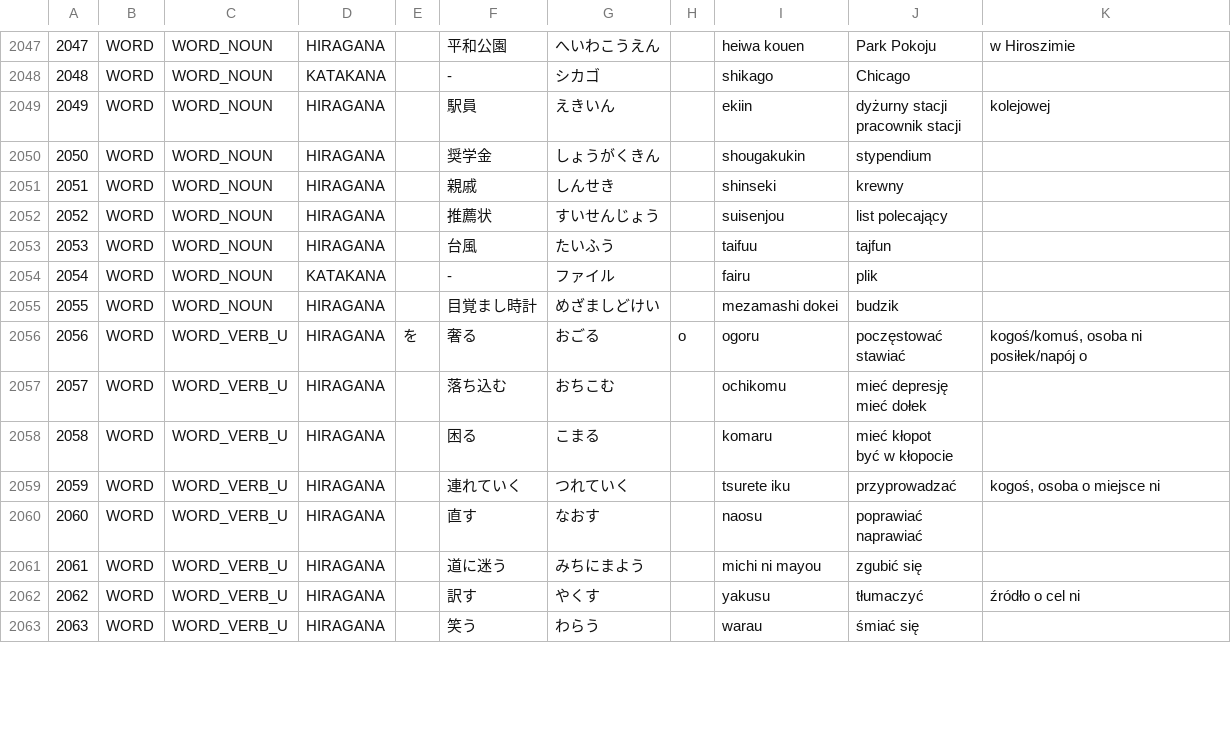
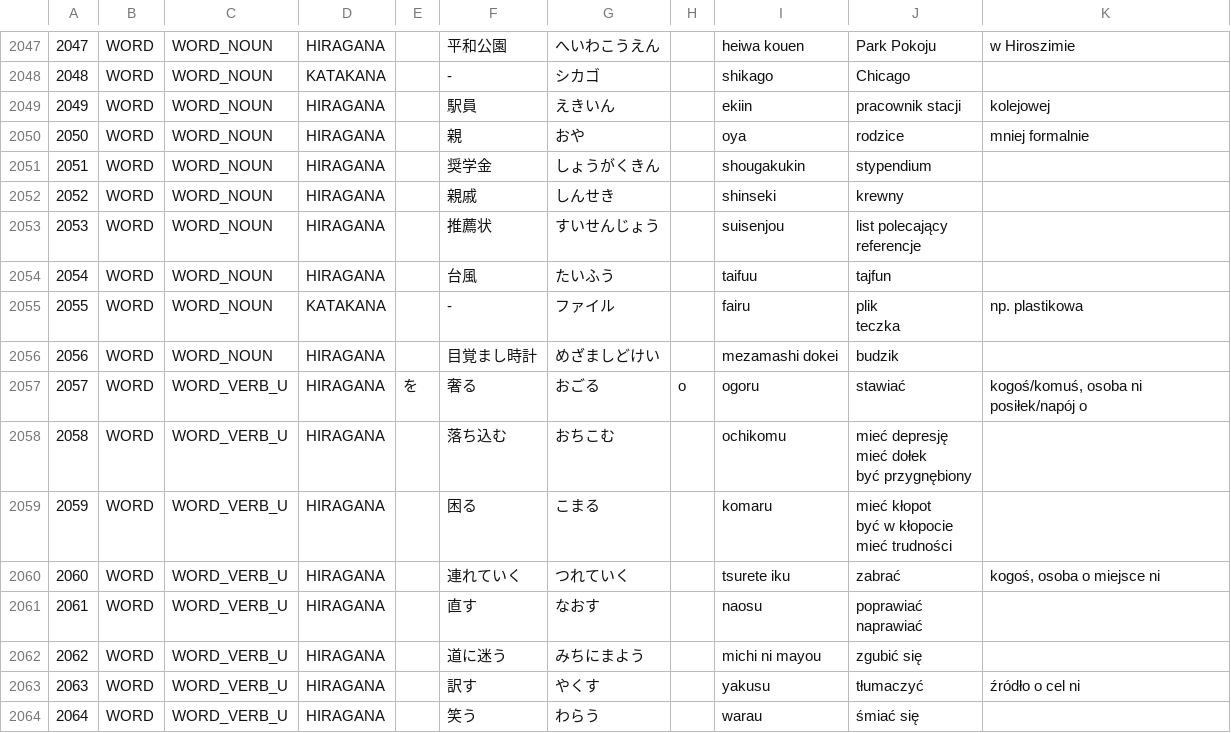
Before and after one commit to dedyk/JaponskiPomocnik, a CSV file: assets/word.csv, drawn as a sheet; only a part is shown, gaps mark what is left out; addresses are those after the commit; ↵ is a line break in a cell; the diff covers the shown part only; the diff names each change by its address in the sheet, - before the commit and + after, or states it on an @@ line.

```diff
--- a/assets/word.csv
+++ b/assets/word.csv
-J2049: dyżurny stacji ↵ pracownik stacji
+J2049: pracownik stacji
+row 2050: 2050 | WORD | WORD_NOUN | HIRAGANA |  | 親 | おや |  | oya | rodzice | mniej formalnie
@@ column A renumbered between rows 2051 and 2169 @@
-J2053: list polecający
+J2053: list polecający ↵ referencje
-J2055: plik
+J2055: plik ↵ teczka
-K2055: (empty)
+K2055: np. plastikowa
-J2057: poczęstować ↵ stawiać
+J2057: stawiać
-J2058: mieć depresję ↵ mieć dołek
+J2058: mieć depresję ↵ mieć dołek ↵ być przygnębiony
-J2059: mieć kłopot ↵ być w kłopocie
+J2059: mieć kłopot ↵ być w kłopocie ↵ mieć trudności
-J2060: przyprowadzać
+J2060: zabrać
```
Also changed, not shown: 8 added rows and 33 edited cells elsewhere in this file, assets/kanji.csv, 6 other files.
